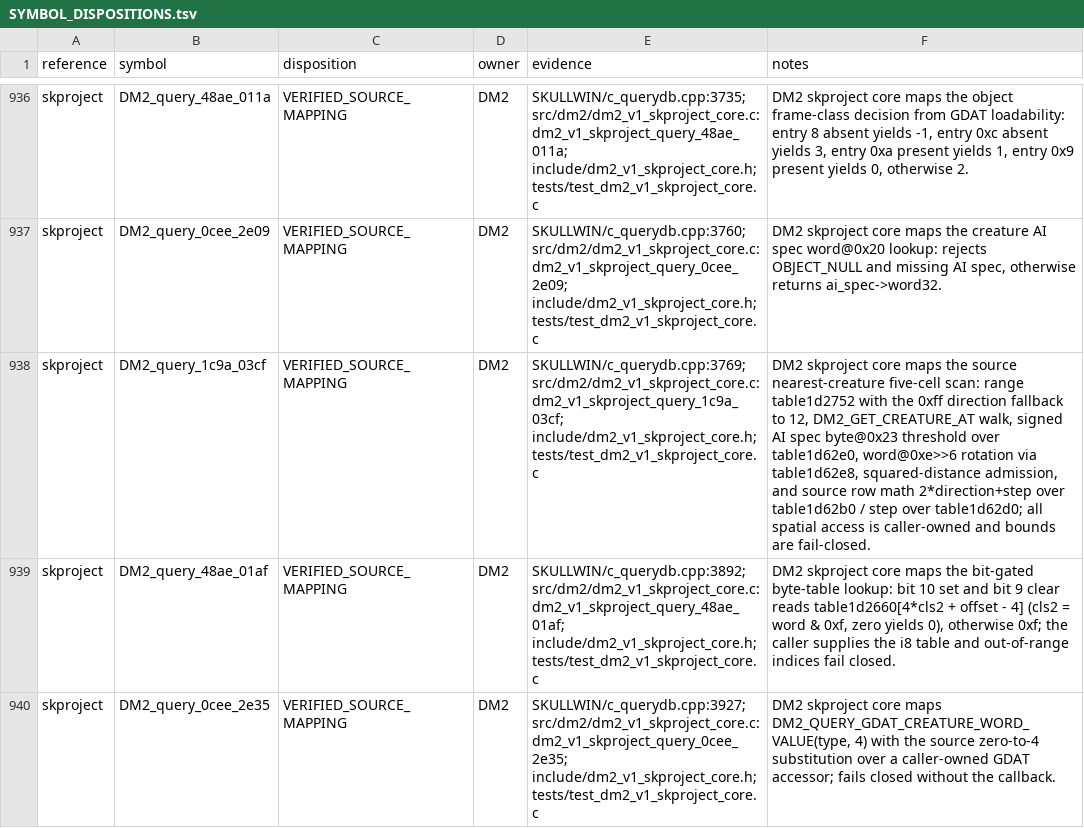
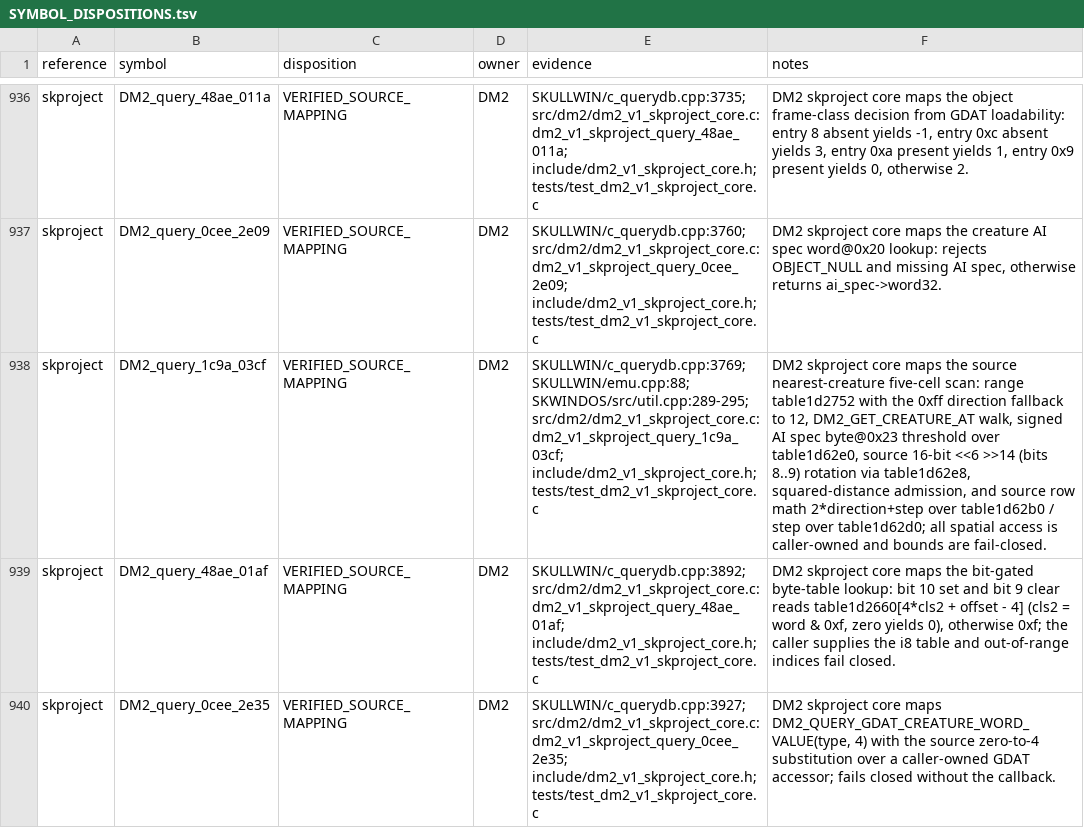
Before and after one commit to yeager/firestaff, a TSV file: docs/reference/audits/SYMBOL_DISPOSITIONS.tsv, drawn as a sheet; only a part is shown, gaps mark what is left out; the diff names each change by its address in the sheet, - before the commit and + after, or states it on an @@ line.

```diff
--- a/docs/reference/audits/SYMBOL_DISPOSITIONS.tsv
+++ b/docs/reference/audits/SYMBOL_DISPOSITIONS.tsv
-E938 (evidence): SKULLWIN/c_querydb.cpp:3769; src/dm2/dm2_v1_skproject_core.c:dm2_v1_skproject_query_1c9a_03cf; include/dm2_v1_skproject_core.h;…
+E938 (evidence): SKULLWIN/c_querydb.cpp:3769; SKULLWIN/emu.cpp:88; SKWINDOS/src/util.cpp:289-295; src/dm2/dm2_v1_skproject_core.c:dm2_v1_skproject_query_1c9a_03cf; include/dm2_v1_skproject_core.h;…
-F938 (notes): …over table1d62e0, word@0xe>>6 rotation via…
+F938 (notes): …over table1d62e0, source 16-bit <<6 >>14 (bits 8..9) rotation via…
```
Also changed, not shown: docs/reference/audits/SKPROJECT_DM2_NAMED_SYMBOL_AUDIT.tsv, 3 other files.
